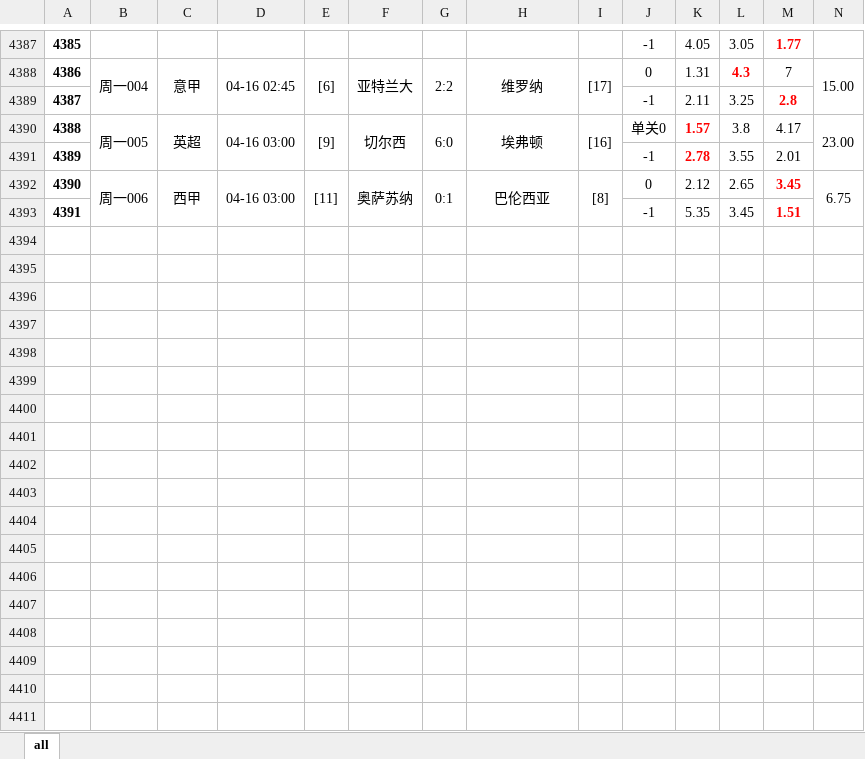
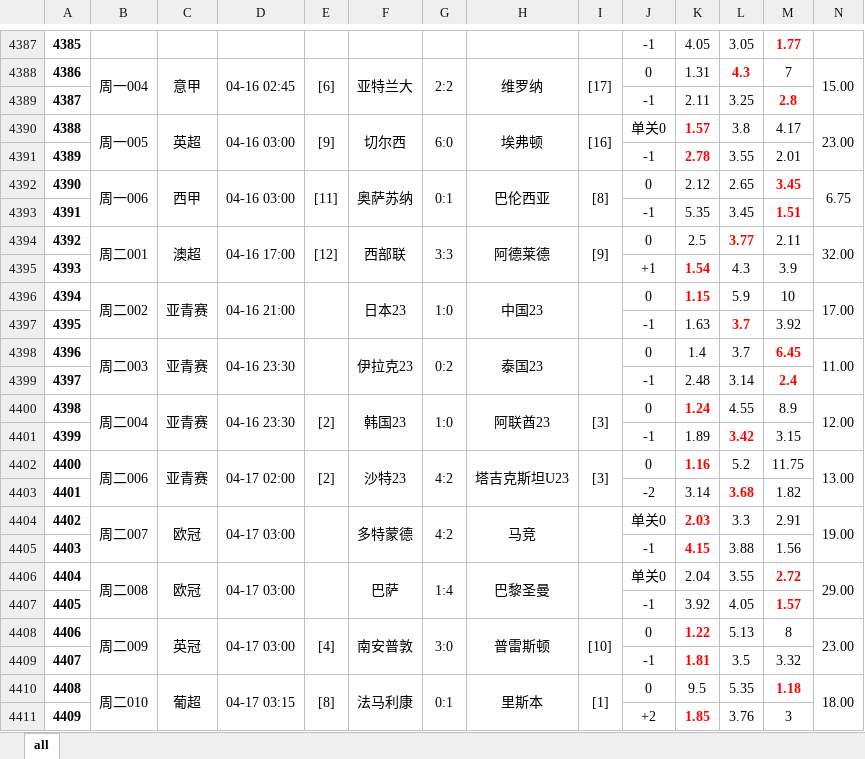
Before and after one commit to xunxuntu/notes, an Excel workbook: x_f/all_games_with_goats.xlsx, sheet all, drawn as a sheet; only a part is shown, gaps mark what is left out; values as stored, in another font and other column widths than the file's, no borders; rows hold the shown columns only; the diff covers the shown part only; the diff names each change by its address in the sheet, - before the commit and + after, or states it on an @@ line.

```diff
--- a/x_f/all_games_with_goats.xlsx (sheet all)
+++ b/x_f/all_games_with_goats.xlsx (sheet all)
+row 4394: 4392 | 周二001 | 澳超 | 04-16 17:00 | [12] | 西部联 | 3:3 | 阿德莱德 | [9] | 0 | 2.5 | 3.77 | 2.11 | 32.00
+row 4395: 4393 |  |  |  |  |  |  |  |  | +1 | 1.54 | 4.3 | 3.9
+row 4396: 4394 | 周二002 | 亚青赛 | 04-16 21:00 |  | 日本23 | 1:0 | 中国23 |  | 0 | 1.15 | 5.9 | 10 | 17.00
+row 4397: 4395 |  |  |  |  |  |  |  |  | -1 | 1.63 | 3.7 | 3.92
+row 4398: 4396 | 周二003 | 亚青赛 | 04-16 23:30 |  | 伊拉克23 | 0:2 | 泰国23 |  | 0 | 1.4 | 3.7 | 6.45 | 11.00
+row 4399: 4397 |  |  |  |  |  |  |  |  | -1 | 2.48 | 3.14 | 2.4
+row 4400: 4398 | 周二004 | 亚青赛 | 04-16 23:30 | [2] | 韩国23 | 1:0 | 阿联酋23 | [3] | 0 | 1.24 | 4.55 | 8.9 | 12.00
+row 4401: 4399 |  |  |  |  |  |  |  |  | -1 | 1.89 | 3.42 | 3.15
+row 4402: 4400 | 周二006 | 亚青赛 | 04-17 02:00 | [2] | 沙特23 | 4:2 | 塔吉克斯坦U23 | [3] | 0 | 1.16 | 5.2 | 11.75 | 13.00
+row 4403: 4401 |  |  |  |  |  |  |  |  | -2 | 3.14 | 3.68 | 1.82
+row 4404: 4402 | 周二007 | 欧冠 | 04-17 03:00 |  | 多特蒙德 | 4:2 | 马竞 |  | 单关0 | 2.03 | 3.3 | 2.91 | 19.00
+row 4405: 4403 |  |  |  |  |  |  |  |  | -1 | 4.15 | 3.88 | 1.56
+row 4406: 4404 | 周二008 | 欧冠 | 04-17 03:00 |  | 巴萨 | 1:4 | 巴黎圣曼 |  | 单关0 | 2.04 | 3.55 | 2.72 | 29.00
+row 4407: 4405 |  |  |  |  |  |  |  |  | -1 | 3.92 | 4.05 | 1.57
+row 4408: 4406 | 周二009 | 英冠 | 04-17 03:00 | [4] | 南安普敦 | 3:0 | 普雷斯顿 | [10] | 0 | 1.22 | 5.13 | 8 | 23.00
+row 4409: 4407 |  |  |  |  |  |  |  |  | -1 | 1.81 | 3.5 | 3.32
+row 4410: 4408 | 周二010 | 葡超 | 04-17 03:15 | [8] | 法马利康 | 0:1 | 里斯本 | [1] | 0 | 9.5 | 5.35 | 1.18 | 18.00
+row 4411: 4409 |  |  |  |  |  |  |  |  | +2 | 1.85 | 3.76 | 3
```
Also changed, not shown: merged cells elsewhere in this sheet, x_f/all_games.xlsx, x_f/goats.xlsx, 4 other files.
